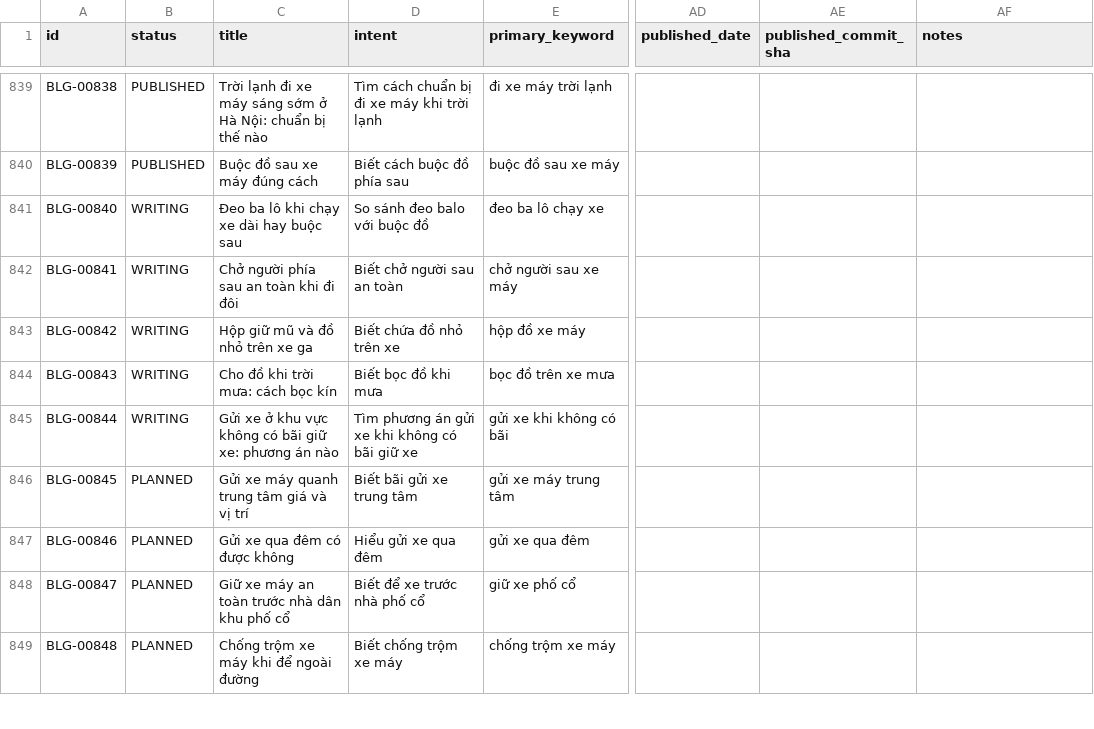
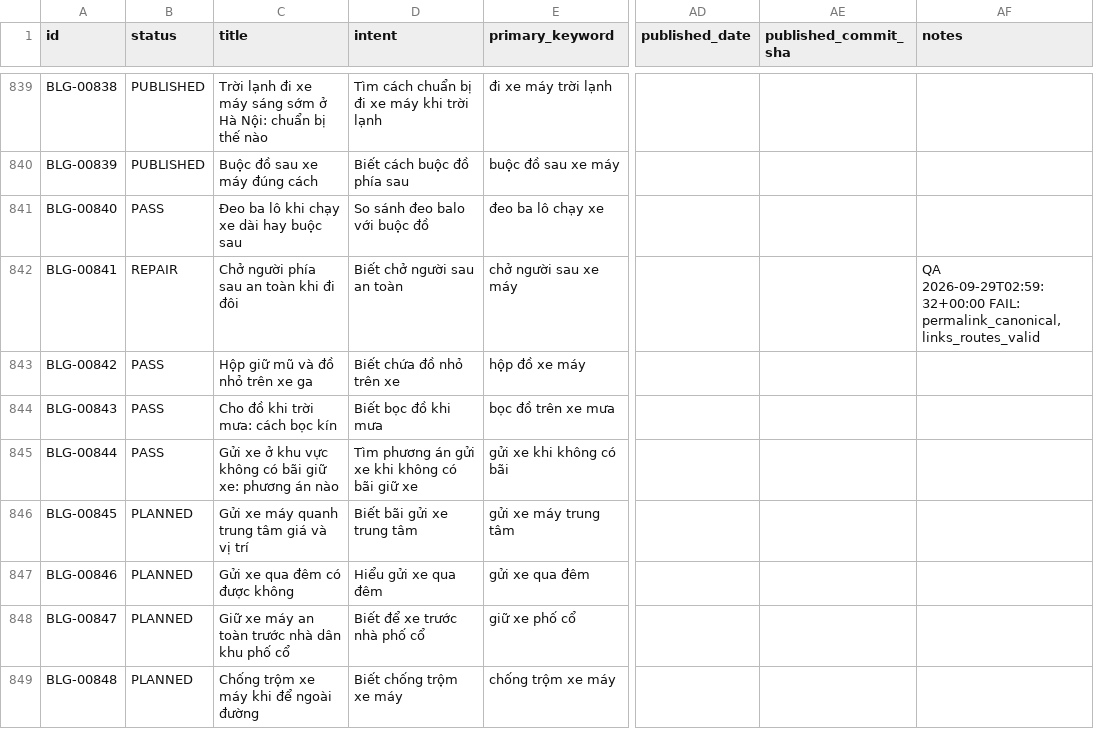
Before and after one commit to thuexemayhanoi/blog, a CSV file: data/content-matrix.csv, drawn as a sheet; only a part is shown, gaps mark what is left out; the diff names each change by its address in the sheet, - before the commit and + after, or states it on an @@ line.

```diff
--- a/data/content-matrix.csv
+++ b/data/content-matrix.csv
-B841 (status): WRITING
+B841 (status): PASS
-B842 (status): WRITING
+B842 (status): REPAIR
-AF842 (notes): (empty)
+AF842 (notes): QA 2026-09-29T02:59:32+00:00 FAIL: permalink_canonical,links_routes_valid
-B843:B845 (status): WRITING
+B843:B845 (status): PASS
```
Also changed, not shown: 11 other files.
